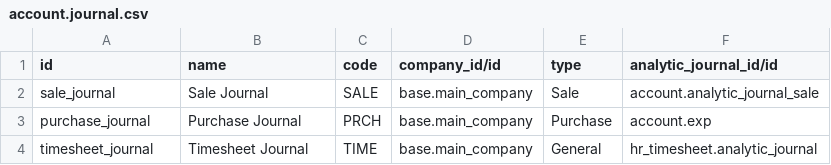
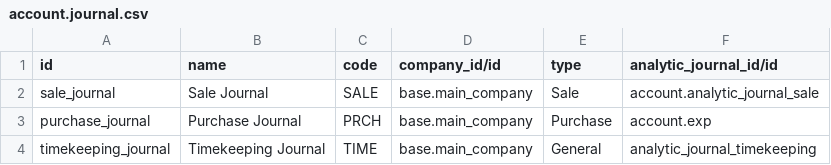
Before and after one commit to benrolsen/openerp-custom-addons, a CSV file: imsar_accounting/account.journal.csv, drawn as a sheet.

```diff
--- a/imsar_accounting/account.journal.csv
+++ b/imsar_accounting/account.journal.csv
@@ -3,2 +3,2 @@ sale_journal,Sale Journal,SALE,base.main_company,Sale,account.analytic_journal_s
 purchase_journal,Purchase Journal,PRCH,base.main_company,Purchase,account.exp
-timesheet_journal,Timesheet Journal,TIME,base.main_company,General,hr_timesheet.analytic_journal
+timekeeping_journal,Timekeeping Journal,TIME,base.main_company,General,analytic_journal_timekeeping
```
Also changed, not shown: imsar_accounting/account.analytic.account.csv, imsar_demo_data/product.template.csv, 13 other files.
